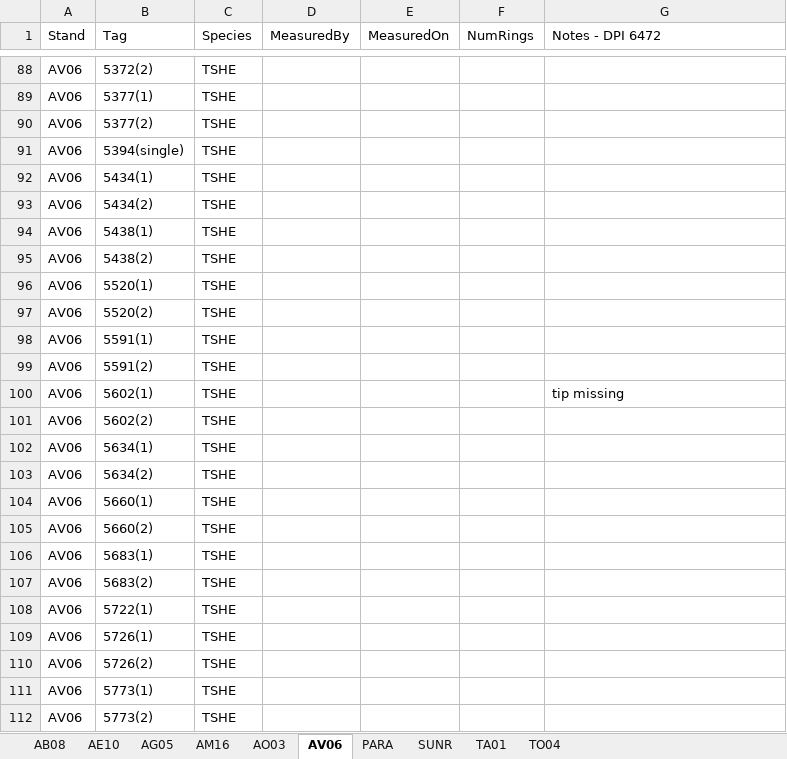
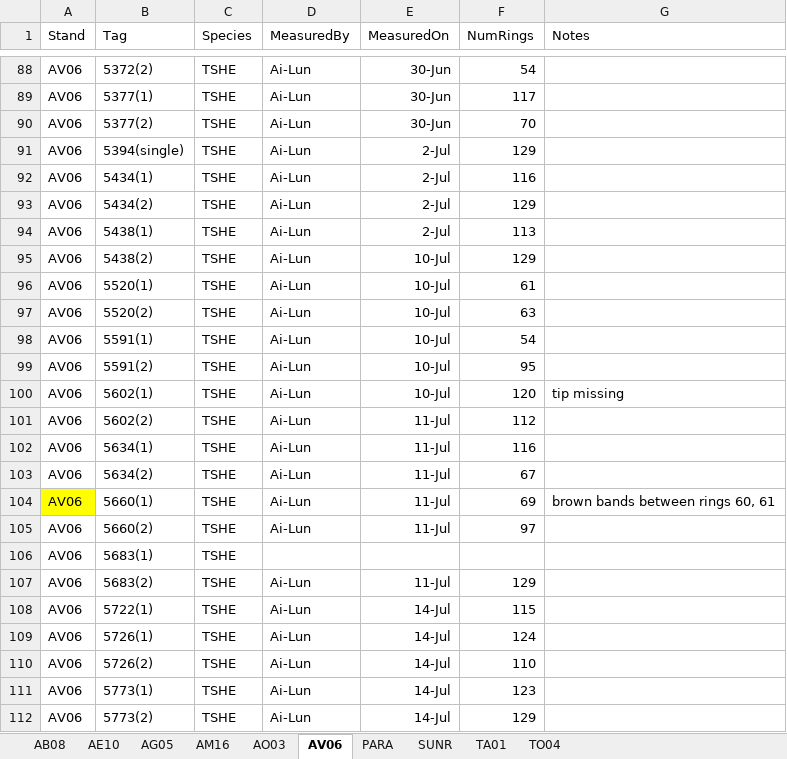
Before and after one commit to wangxm-forest/mast_growth, an Excel workbook: notes/coreMeasurement/coresScanned_Ai-Lun.xlsx, sheet AV06, drawn as a sheet; only a part is shown, gaps mark what is left out; values as stored, in another font and other column widths than the file's, no borders; the diff covers the shown part only; the diff names each change by its address in the sheet, - before the commit and + after, or states it on an @@ line.

```diff
--- a/notes/coreMeasurement/coresScanned_Ai-Lun.xlsx (sheet AV06)
+++ b/notes/coreMeasurement/coresScanned_Ai-Lun.xlsx (sheet AV06)
-G1: Notes - DPI 6472
+G1: Notes
-D88:D105 (MeasuredBy): (empty)
+D88:D105 (MeasuredBy): Ai-Lun
-E88:E90 (MeasuredOn): (empty)
+E88:E90 (MeasuredOn): 30-Jun
-F88 (NumRings): (empty)
+F88 (NumRings): 54
-F89 (NumRings): (empty)
+F89 (NumRings): 117
-F90 (NumRings): (empty)
+F90 (NumRings): 70
-E91:E94 (MeasuredOn): (empty)
+E91:E94 (MeasuredOn): 2-Jul
-F91 (NumRings): (empty)
+F91 (NumRings): 129
-F92 (NumRings): (empty)
+F92 (NumRings): 116
-F93 (NumRings): (empty)
+F93 (NumRings): 129
-F94 (NumRings): (empty)
+F94 (NumRings): 113
-E95:E100 (MeasuredOn): (empty)
+E95:E100 (MeasuredOn): 10-Jul
-F95 (NumRings): (empty)
+F95 (NumRings): 129
-F96 (NumRings): (empty)
+F96 (NumRings): 61
-F97 (NumRings): (empty)
+F97 (NumRings): 63
-F98 (NumRings): (empty)
+F98 (NumRings): 54
-F99 (NumRings): (empty)
+F99 (NumRings): 95
-F100 (NumRings): (empty)
+F100 (NumRings): 120
-E101:E105 (MeasuredOn): (empty)
+E101:E105 (MeasuredOn): 11-Jul
-F101 (NumRings): (empty)
+F101 (NumRings): 112
-F102 (NumRings): (empty)
+F102 (NumRings): 116
-F103 (NumRings): (empty)
+F103 (NumRings): 67
-A104 fill: none
+A104 fill: #FFFF00
-F104 (NumRings): (empty)
+F104 (NumRings): 69
-G104 (Notes): (empty)
+G104 (Notes): brown bands between rings 60, 61
-F105 (NumRings): (empty)
+F105 (NumRings): 97
-D107:D112 (MeasuredBy): (empty)
+D107:D112 (MeasuredBy): Ai-Lun
-E107 (MeasuredOn): (empty)
+E107 (MeasuredOn): 11-Jul
-F107 (NumRings): (empty)
+F107 (NumRings): 129
-E108:E112 (MeasuredOn): (empty)
+E108:E112 (MeasuredOn): 14-Jul
-F108 (NumRings): (empty)
+F108 (NumRings): 115
-F109 (NumRings): (empty)
+F109 (NumRings): 124
-F110 (NumRings): (empty)
+F110 (NumRings): 110
-F111 (NumRings): (empty)
+F111 (NumRings): 123
-F112 (NumRings): (empty)
+F112 (NumRings): 129
```
Also changed, not shown: 78 edited cells and cell formats elsewhere in this sheet.
